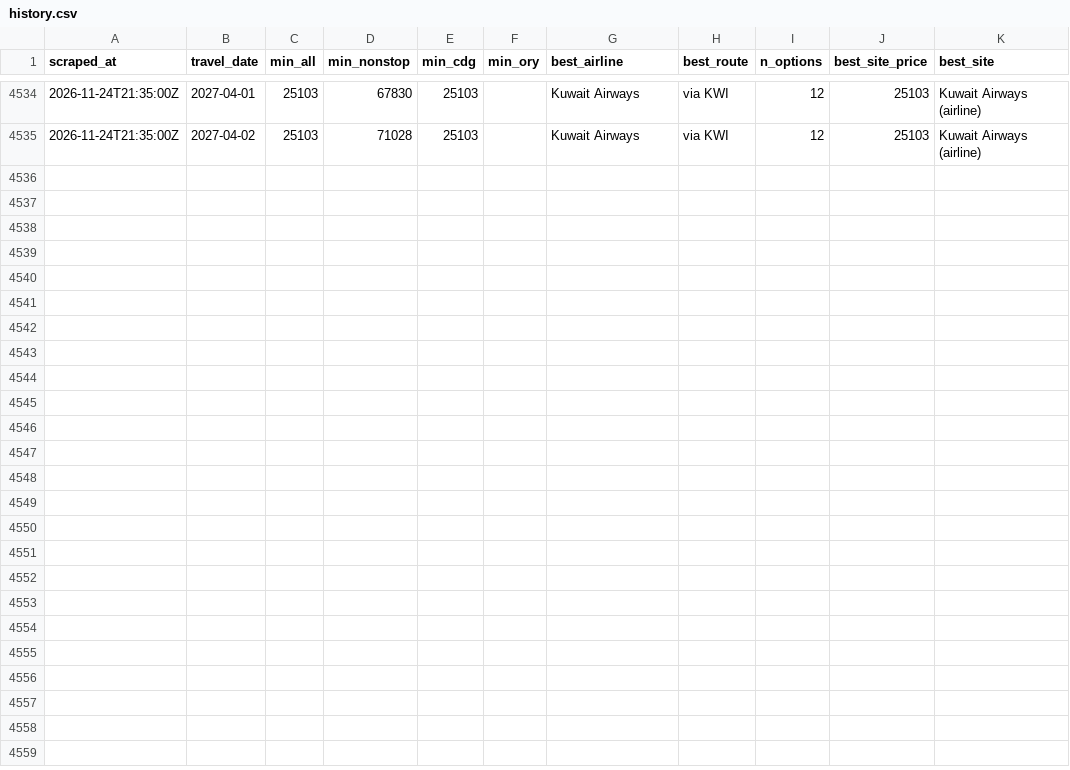
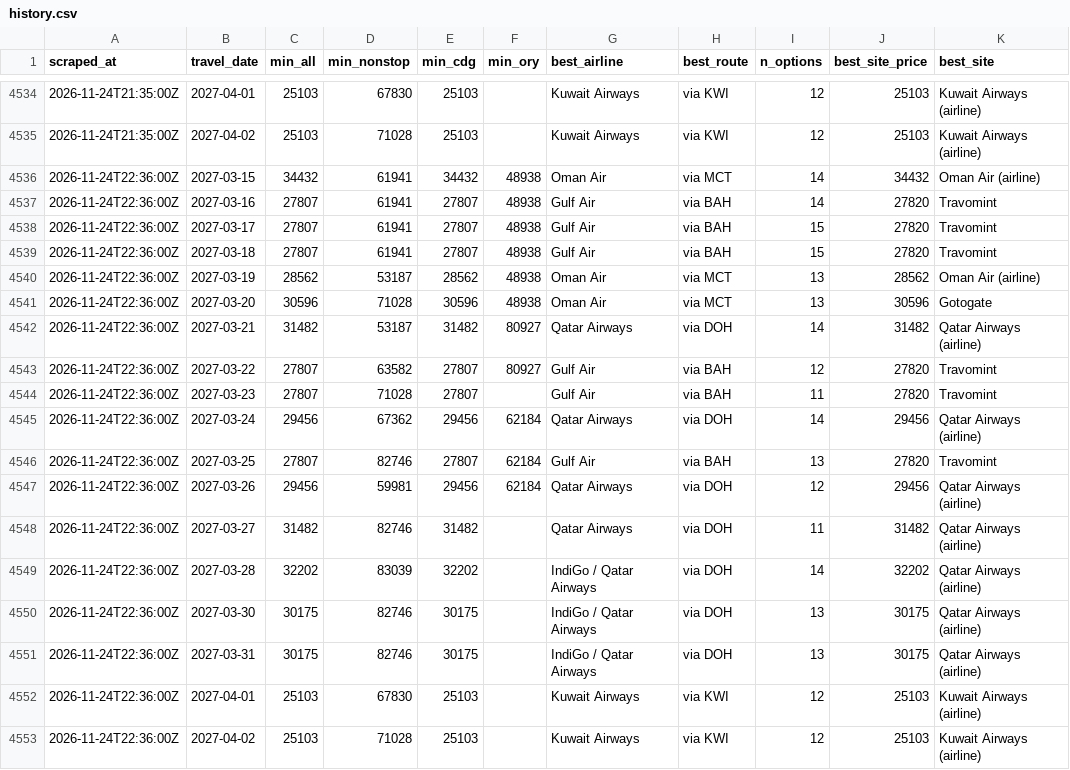
Before and after one commit to rmalhotra6/Sky_Fares, a CSV file: data/history.csv, drawn as a sheet; only a part is shown, gaps mark what is left out; the diff names each change by its address in the sheet, - before the commit and + after, or states it on an @@ line.

```diff
--- a/data/history.csv
+++ b/data/history.csv
+row 4536: 2026-11-24T22:36:00Z | 2027-03-15 | 34432 | 61941 | 34432 | 48938 | Oman Air | via MCT | 14 | 34432 | Oman Air (airline)
+row 4537: 2026-11-24T22:36:00Z | 2027-03-16 | 27807 | 61941 | 27807 | 48938 | Gulf Air | via BAH | 14 | 27820 | Travomint
+row 4538: 2026-11-24T22:36:00Z | 2027-03-17 | 27807 | 61941 | 27807 | 48938 | Gulf Air | via BAH | 15 | 27820 | Travomint
+row 4539: 2026-11-24T22:36:00Z | 2027-03-18 | 27807 | 61941 | 27807 | 48938 | Gulf Air | via BAH | 15 | 27820 | Travomint
+row 4540: 2026-11-24T22:36:00Z | 2027-03-19 | 28562 | 53187 | 28562 | 48938 | Oman Air | via MCT | 13 | 28562 | Oman Air (airline)
+row 4541: 2026-11-24T22:36:00Z | 2027-03-20 | 30596 | 71028 | 30596 | 48938 | Oman Air | via MCT | 13 | 30596 | Gotogate
+row 4542: 2026-11-24T22:36:00Z | 2027-03-21 | 31482 | 53187 | 31482 | 80927 | Qatar Airways | via DOH | 14 | 31482 | Qatar Airways (airline)
+row 4543: 2026-11-24T22:36:00Z | 2027-03-22 | 27807 | 63582 | 27807 | 80927 | Gulf Air | via BAH | 12 | 27820 | Travomint
+row 4544: 2026-11-24T22:36:00Z | 2027-03-23 | 27807 | 71028 | 27807 |  | Gulf Air | via BAH | 11 | 27820 | Travomint
+row 4545: 2026-11-24T22:36:00Z | 2027-03-24 | 29456 | 67362 | 29456 | 62184 | Qatar Airways | via DOH | 14 | 29456 | Qatar Airways (airline)
+row 4546: 2026-11-24T22:36:00Z | 2027-03-25 | 27807 | 82746 | 27807 | 62184 | Gulf Air | via BAH | 13 | 27820 | Travomint
+row 4547: 2026-11-24T22:36:00Z | 2027-03-26 | 29456 | 59981 | 29456 | 62184 | Qatar Airways | via DOH | 12 | 29456 | Qatar Airways (airline)
+row 4548: 2026-11-24T22:36:00Z | 2027-03-27 | 31482 | 82746 | 31482 |  | Qatar Airways | via DOH | 11 | 31482 | Qatar Airways (airline)
+row 4549: 2026-11-24T22:36:00Z | 2027-03-28 | 32202 | 83039 | 32202 |  | IndiGo / Qatar Airways | via DOH | 14 | 32202 | Qatar Airways (airline)
+row 4550: 2026-11-24T22:36:00Z | 2027-03-30 | 30175 | 82746 | 30175 |  | IndiGo / Qatar Airways | via DOH | 13 | 30175 | Qatar Airways (airline)
+row 4551: 2026-11-24T22:36:00Z | 2027-03-31 | 30175 | 82746 | 30175 |  | IndiGo / Qatar Airways | via DOH | 13 | 30175 | Qatar Airways (airline)
+row 4552: 2026-11-24T22:36:00Z | 2027-04-01 | 25103 | 67830 | 25103 |  | Kuwait Airways | via KWI | 12 | 25103 | Kuwait Airways (airline)
+row 4553: 2026-11-24T22:36:00Z | 2027-04-02 | 25103 | 71028 | 25103 |  | Kuwait Airways | via KWI | 12 | 25103 | Kuwait Airways (airline)
```
Also changed, not shown: 2 other files.
